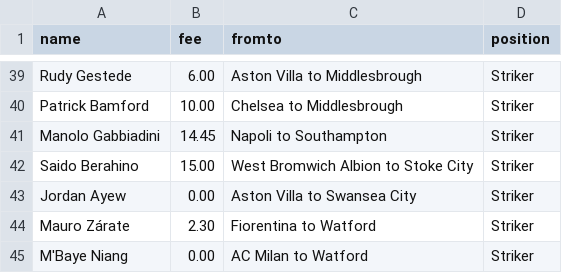
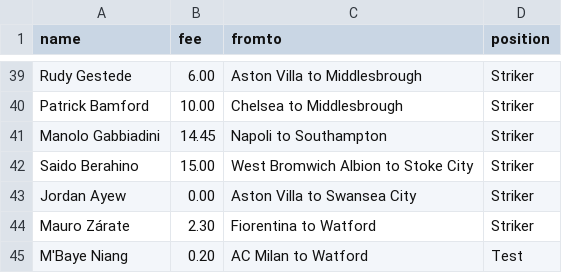
Before and after one commit to kiln/template-times-treemap, a CSV file: data/Data.csv, drawn as a sheet; only a part is shown, gaps mark what is left out.

```diff
--- a/data/Data.csv
+++ b/data/Data.csv
@@ -44,2 +44,2 @@ name,fee,fromto,position
 "Mauro Zárate","2.30","Fiorentina to Watford","Striker"
-"M'Baye Niang","0.00","AC Milan to Watford","Striker"
+"M'Baye Niang","0.20","AC Milan to Watford","Test"
```
Also changed, not shown: 5 other files.
